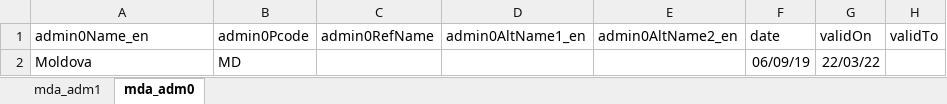
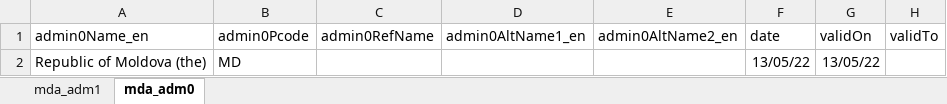
Before and after one commit to MDCIII/999999_1603_16, an Excel workbook: 999999/1603/45/16/xlsx/mda.xlsx, sheet mda_adm0, drawn as a sheet; values as stored, in another font and other column widths than the file's, no borders; removed rows and columns are numbered as before the commit, all else as after; the diff names each change by its address in the sheet, - before the commit and + after, or states it on an @@ line.

```diff
--- a/999999/1603/45/16/xlsx/mda.xlsx (sheet mda_adm0)
+++ b/999999/1603/45/16/xlsx/mda.xlsx (sheet mda_adm0)
-row 2: Moldova | MD |  |  |  | 06/09/19 | 22/03/22
+row 2: Republic of Moldova (the) | MD |  |  |  | 13/05/22 | 13/05/22
```
Also changed, not shown: sheet mda_adm1, 999999/1603/45/16/xlsx/hun.xlsx, 999999/1603/45/16/xlsx/svk.xlsx.
